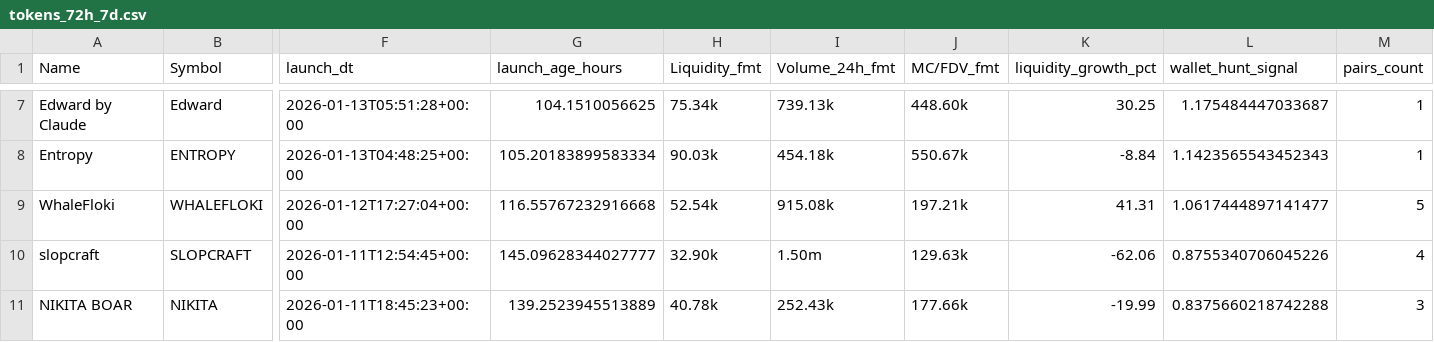
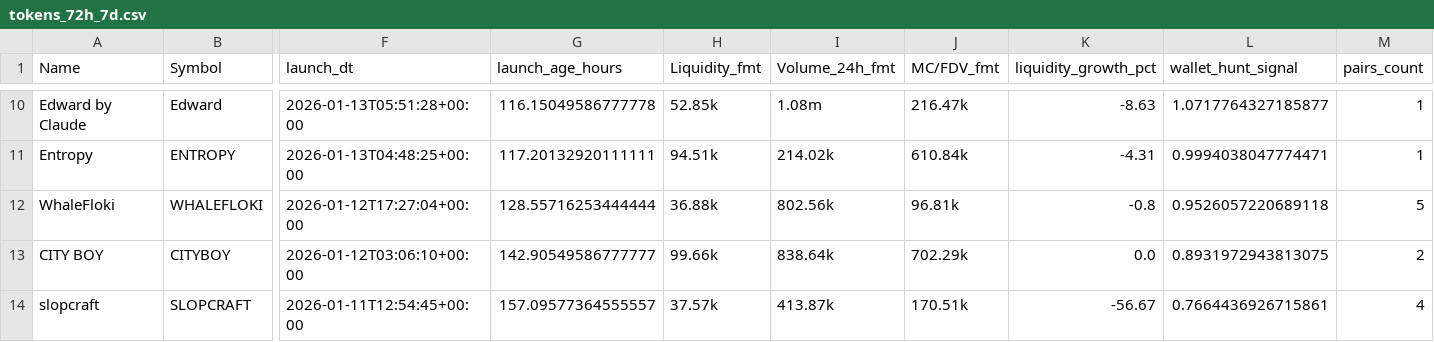
Before and after one commit to ziovajoz/solana-token-csv, a CSV file: output/tokens_72h_7d.csv, drawn as a sheet; only a part is shown, gaps mark what is left out; removed rows and columns are numbered as before the commit, all else as after; rows hold the shown columns only; the diff covers the shown part only; the diff names each change by its address in the sheet, - before the commit and + after, or states it on an @@ line.

```diff
--- a/output/tokens_72h_7d.csv
+++ b/output/tokens_72h_7d.csv
-G10 (launch_age_hours): 104.1510056625
+G10 (launch_age_hours): 116.15049586777778
-H10 (Liquidity_fmt): 75.34k
+H10 (Liquidity_fmt): 52.85k
-I10 (Volume_24h_fmt): 739.13k
+I10 (Volume_24h_fmt): 1.08m
-J10 (MC/FDV_fmt): 448.60k
+J10 (MC/FDV_fmt): 216.47k
-K10 (liquidity_growth_pct): 30.25
+K10 (liquidity_growth_pct): -8.63
-L10 (wallet_hunt_signal): 1.175484447033687
+L10 (wallet_hunt_signal): 1.0717764327185877
-G11 (launch_age_hours): 105.20183899583334
+G11 (launch_age_hours): 117.20132920111111
-H11 (Liquidity_fmt): 90.03k
+H11 (Liquidity_fmt): 94.51k
-I11 (Volume_24h_fmt): 454.18k
+I11 (Volume_24h_fmt): 214.02k
-J11 (MC/FDV_fmt): 550.67k
+J11 (MC/FDV_fmt): 610.84k
-K11 (liquidity_growth_pct): -8.84
+K11 (liquidity_growth_pct): -4.31
-L11 (wallet_hunt_signal): 1.1423565543452343
+L11 (wallet_hunt_signal): 0.9994038047774471
-G12 (launch_age_hours): 116.55767232916668
+G12 (launch_age_hours): 128.55716253444444
-H12 (Liquidity_fmt): 52.54k
+H12 (Liquidity_fmt): 36.88k
-I12 (Volume_24h_fmt): 915.08k
+I12 (Volume_24h_fmt): 802.56k
-J12 (MC/FDV_fmt): 197.21k
+J12 (MC/FDV_fmt): 96.81k
-K12 (liquidity_growth_pct): 41.31
+K12 (liquidity_growth_pct): -0.8
-L12 (wallet_hunt_signal): 1.0617444897141477
+L12 (wallet_hunt_signal): 0.9526057220689118
+row 13: CITY BOY | CITYBOY | 2026-01-12T03:06:10+00:00 | 142.90549586777777 | 99.66k | 838.64k | 702.29k | 0.0 | 0.8931972943813075 | 2
-G14 (launch_age_hours): 145.09628344027777
+G14 (launch_age_hours): 157.09577364555557
-H14 (Liquidity_fmt): 32.90k
+H14 (Liquidity_fmt): 37.57k
-I14 (Volume_24h_fmt): 1.50m
+I14 (Volume_24h_fmt): 413.87k
-J14 (MC/FDV_fmt): 129.63k
+J14 (MC/FDV_fmt): 170.51k
-K14 (liquidity_growth_pct): -62.06
+K14 (liquidity_growth_pct): -56.67
-L14 (wallet_hunt_signal): 0.8755340706045226
+L14 (wallet_hunt_signal): 0.7664436926715861
-row 11: NIKITA BOAR | NIKITA | 2026-01-11T18:45:23+00:00 | 139.2523945513889 | 40.78k | 252.43k | 177.66k | -19.99 | 0.8375660218742288 | 3
```
Also changed, not shown: 4 added rows, 1 removed row and 26 edited cells elsewhere in this file, output/included.csv, output/tokens_0_24h.csv, 4 other files.
